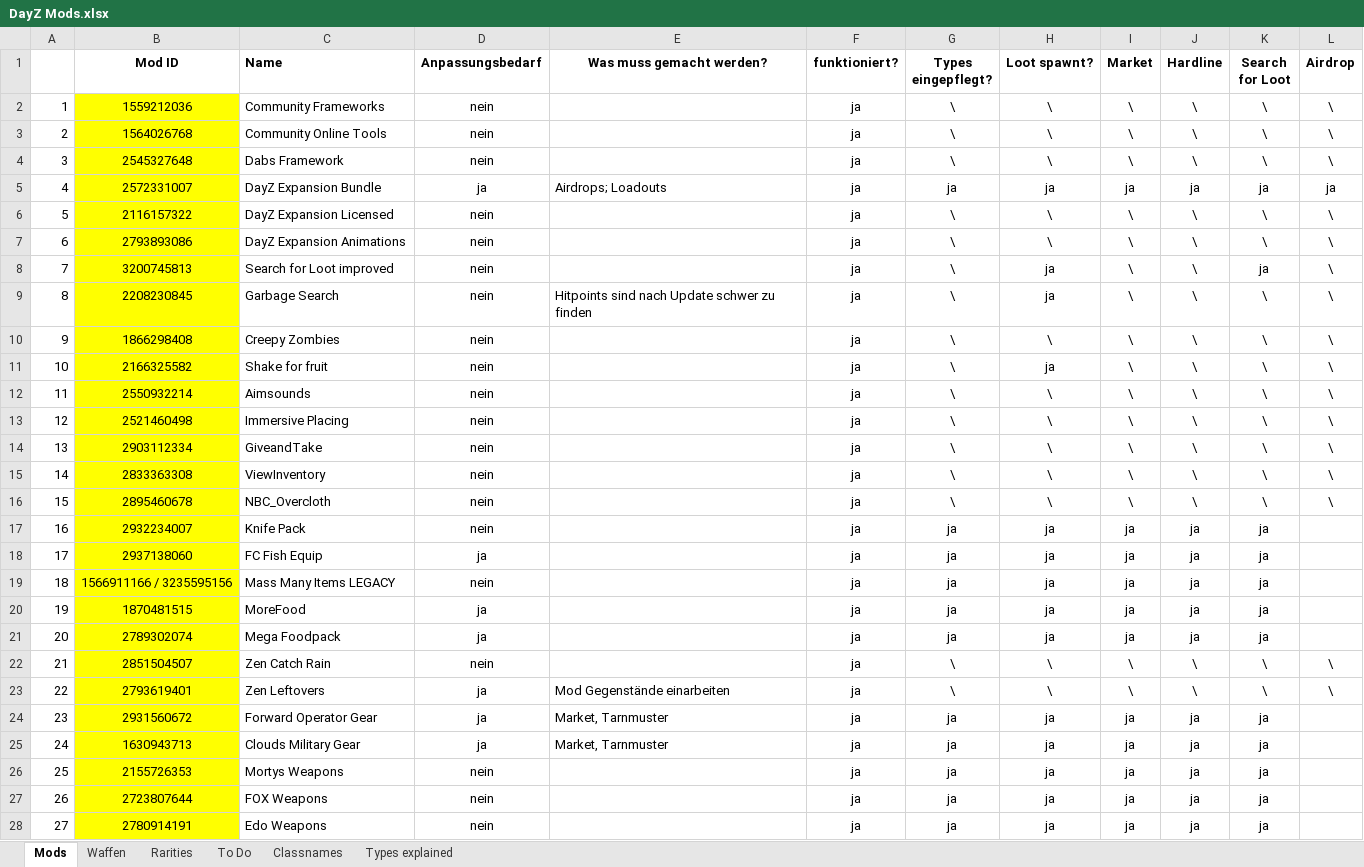
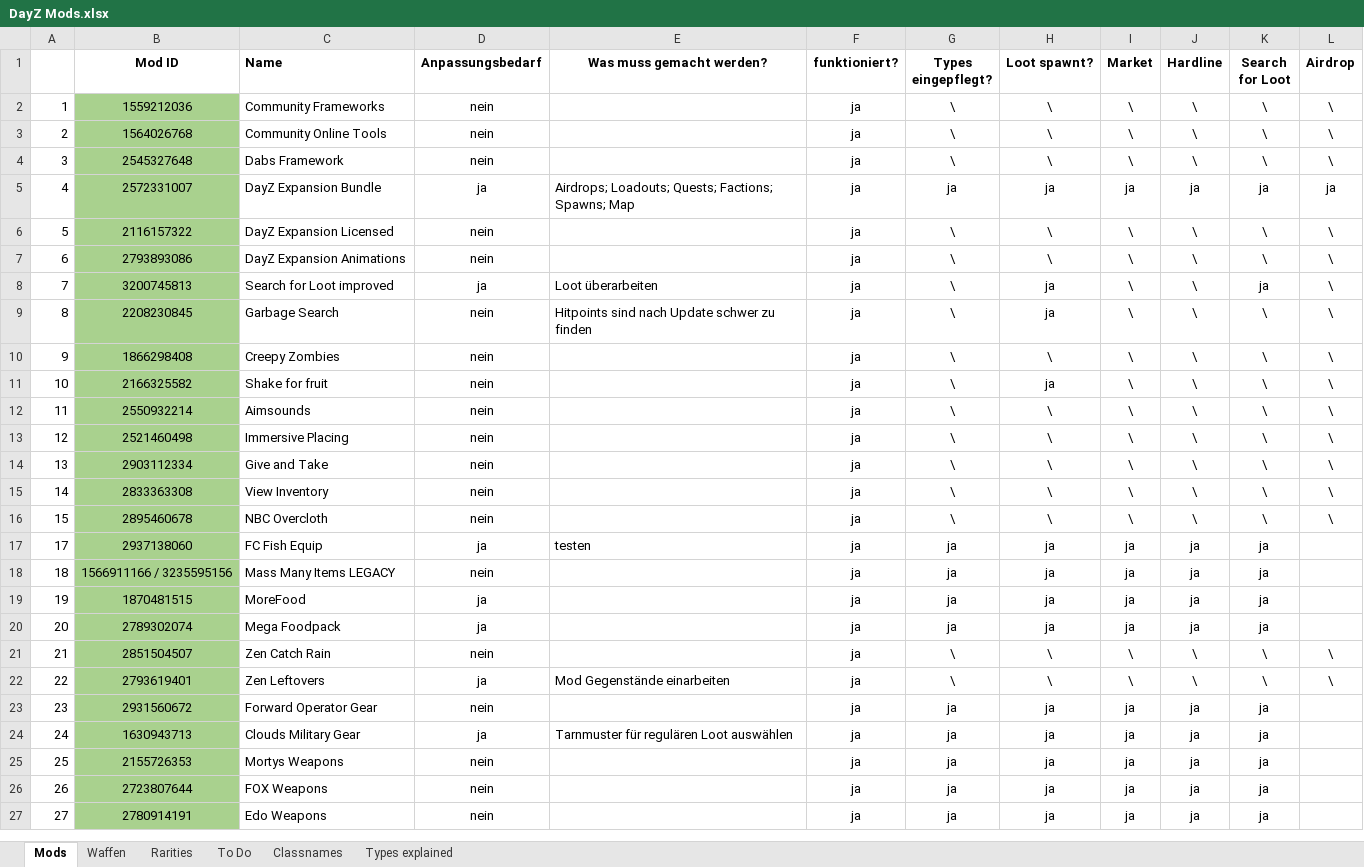
Before and after one commit to Skolmeister/Immersive-DayZ-Experience, an Excel workbook: ressources/DayZ Mods.xlsx, sheet Mods, drawn as a sheet; only a part is shown; values as stored, in another font and other column widths than the file's, no borders; addresses are those after the commit; the diff covers the shown part only; the diff names each change by its address in the sheet, - before the commit and + after, or states it on an @@ line.

Commit message:
Excel angepasst

```diff
--- a/ressources/DayZ Mods.xlsx (sheet Mods)
+++ b/ressources/DayZ Mods.xlsx (sheet Mods)
-B2:B16 fill: #FFFF00
+B2:B16 fill: #A9D18E
-E5 (Was muss gemacht werden?): Airdrops; Loadouts
+E5 (Was muss gemacht werden?): Airdrops; Loadouts; Quests; Factions; Spawns; Map
-D8 (Anpassungsbedarf): nein
+D8 (Anpassungsbedarf): ja
-E8 (Was muss gemacht werden?): (empty)
+E8 (Was muss gemacht werden?): Loot überarbeiten
-C14 (Name): GiveandTake
+C14 (Name): Give and Take
-C15 (Name): ViewInventory
+C15 (Name): View Inventory
-C16 (Name): NBC_Overcloth
+C16 (Name): NBC Overcloth
@@ row 17 moved to row 78: 2932234007 @@
-B17:B27 fill: #FFFF00
+B17:B27 fill: #A9D18E
-E17 (Was muss gemacht werden?): (empty)
+E17 (Was muss gemacht werden?): testen
-D23 (Anpassungsbedarf): ja
+D23 (Anpassungsbedarf): nein
-E23 (Was muss gemacht werden?): Market, Tarnmuster
+E23 (Was muss gemacht werden?): (empty)
-E24 (Was muss gemacht werden?): Market, Tarnmuster
+E24 (Was muss gemacht werden?): Tarnmuster für regulären Loot auswählen
```
Also changed, not shown: 3 added rows, 74 edited cells and cell formats elsewhere in this sheet.
